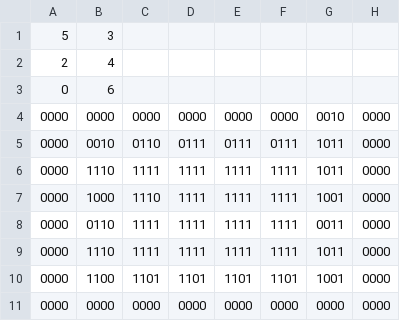
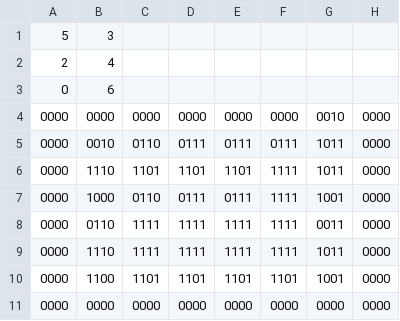
Before and after one commit to HelloWorldCoder207/GameCenter, a CSV file: Phase2/GameCentre/app/src/main/res/raw/ghost_hunt_map2.csv, drawn as a sheet.

Commit message:
Updated map data according to map image.

```diff
--- a/Phase2/GameCentre/app/src/main/res/raw/ghost_hunt_map2.csv
+++ b/Phase2/GameCentre/app/src/main/res/raw/ghost_hunt_map2.csv
@@ -5,4 +5,4 @@
 0000,0010,0110,0111,0111,0111,1011,0000
-0000,1110,1111,1111,1111,1111,1011,0000
-0000,1000,1110,1111,1111,1111,1001,0000
+0000,1110,1101,1101,1101,1111,1011,0000
+0000,1000,0110,0111,0111,1111,1001,0000
 0000,0110,1111,1111,1111,1111,0011,0000
```
